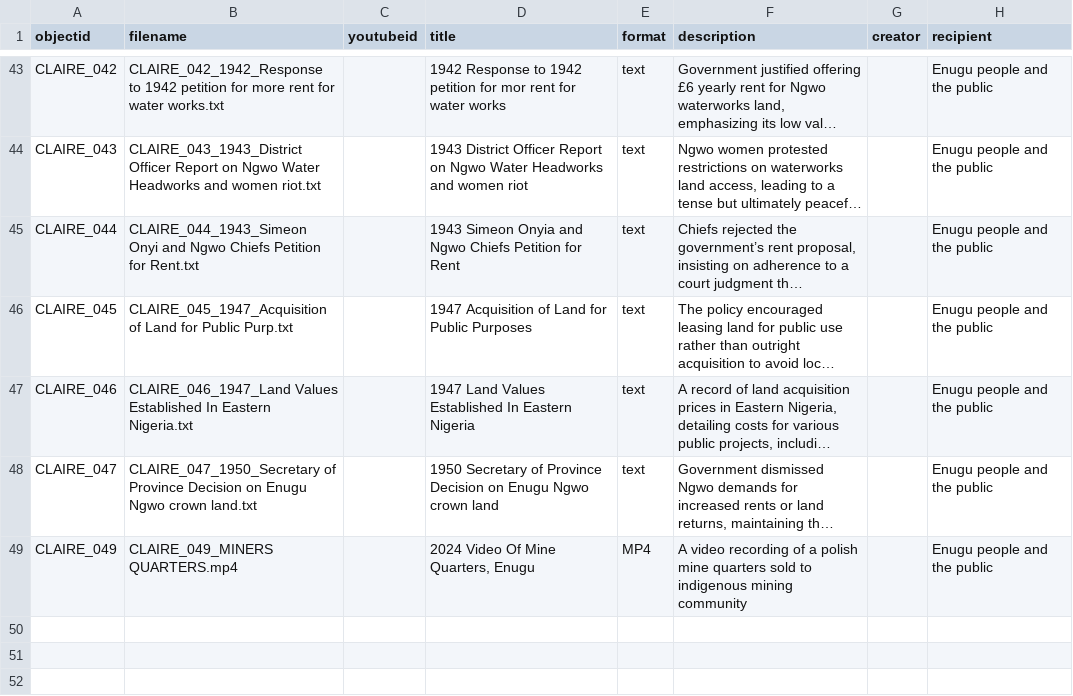
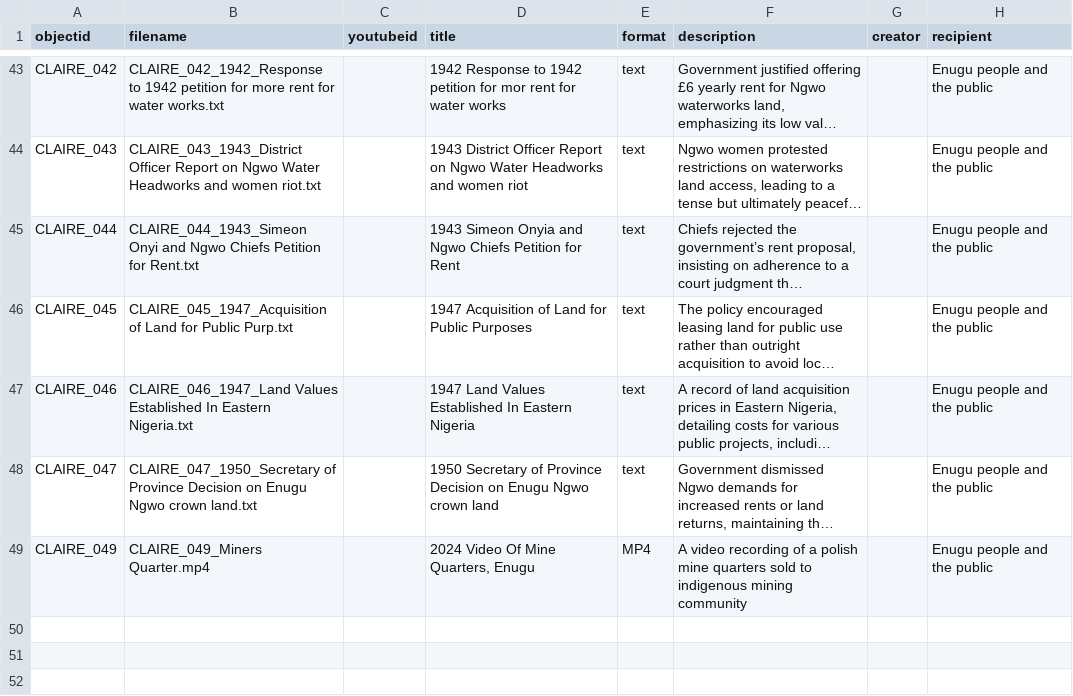
Before and after one commit to ABANDONEDMinesNigeria/CLAIRE, a CSV file: _data/metadata-template.csv, drawn as a sheet; only a part is shown, gaps mark what is left out; long unchanged cells end in …; the diff names each change by its address in the sheet, - before the commit and + after, or states it on an @@ line.

```diff
--- a/_data/metadata-template.csv
+++ b/_data/metadata-template.csv
-B49 (filename): CLAIRE_049_MINERS QUARTERS.mp4
+B49 (filename): CLAIRE_049_Miners Quarter.mp4
```
Also changed, not shown: 1 other file.
